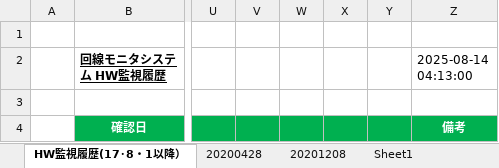
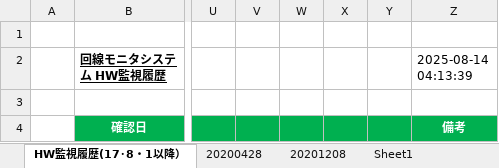
Before and after one commit to Yota-Hirose/server_monitor_tools, an Excel workbook: data/回線モニタシステム[R320e-E4]HW監視作業履歴.xlsx, sheet HW監視履歴(17･8・1以降）, drawn as a sheet; only a part is shown, gaps mark what is left out; values as stored, in another font and other column widths than the file's, no borders; the diff names each change by its address in the sheet, - before the commit and + after, or states it on an @@ line.

```diff
--- a/data/回線モニタシステム[R320e-E4]HW監視作業履歴.xlsx (sheet HW監視履歴(17･8・1以降）)
+++ b/data/回線モニタシステム[R320e-E4]HW監視作業履歴.xlsx (sheet HW監視履歴(17･8・1以降）)
-Z2: 2025-08-14 04:13:00
+Z2: 2025-08-14 04:13:39
```
